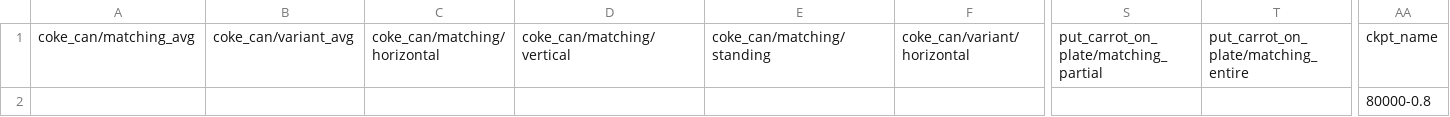
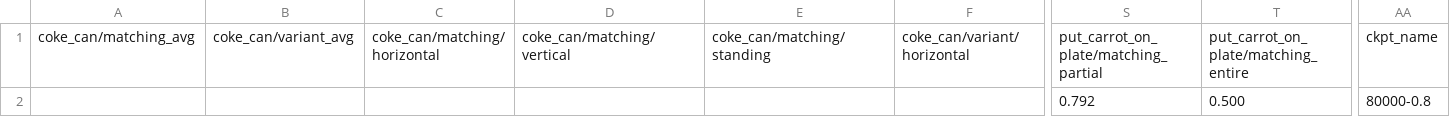
Before and after one commit to zwbx/openpi, a CSV file: SimplerEnv/results/80000-1/results.csv (was SimplerEnv/results/80000-0.8/results.csv), drawn as a sheet; only a part is shown, gaps mark what is left out; removed rows and columns are numbered as before the commit, all else as after; rows hold the shown columns only; the diff names each change by its address in the sheet, - before the commit and + after, or states it on an @@ line.

Commit message:
update results

```diff
--- a/SimplerEnv/results/80000-0.8/results.csv
+++ b/SimplerEnv/results/80000-1/results.csv
-row 2:  |  |  |  |  |  |  |  | 80000-0.8
+row 2:  |  |  |  |  |  | 0.792 | 0.500 | 80000-0.8
```
Also changed, not shown: 7 other files.
